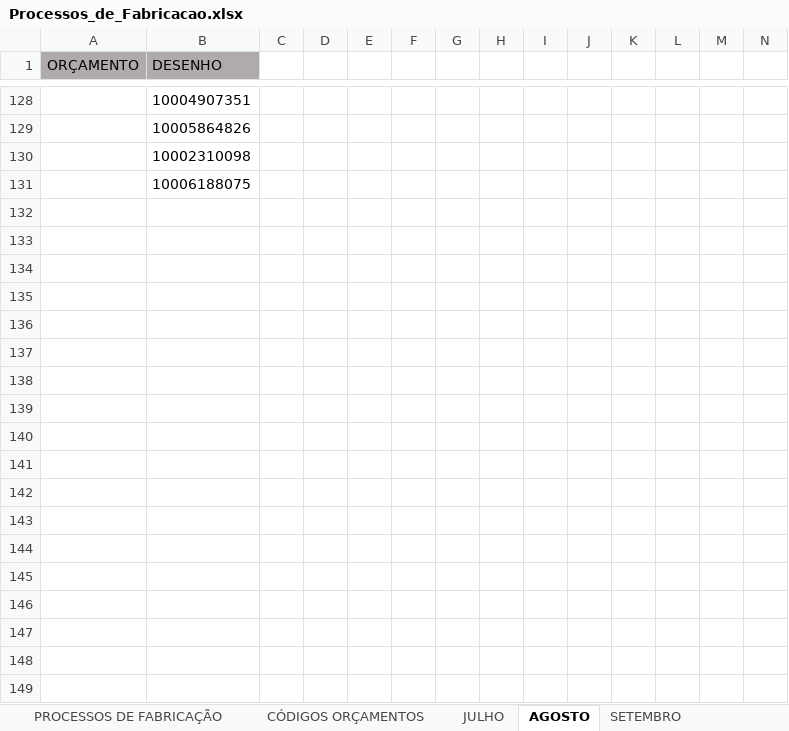
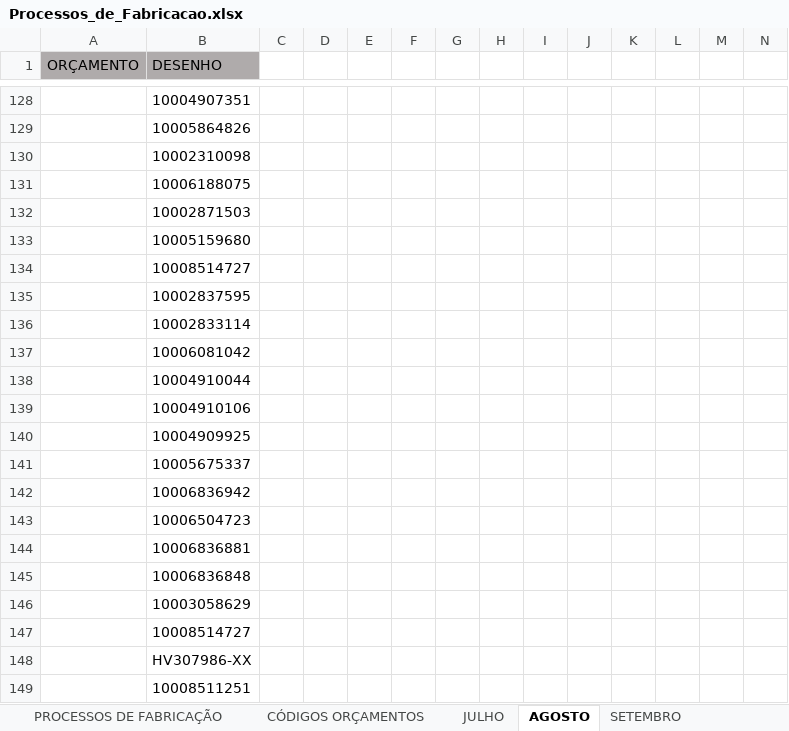
Before and after one commit to MatheusRiosBarcelos/Analise_horas, an Excel workbook: Processos_de_Fabricacao.xlsx, sheet AGOSTO, drawn as a sheet; only a part is shown, gaps mark what is left out; values as stored, in another font and other column widths than the file's, no borders; conditional formats not drawn; rows hold the shown columns only; the diff names each change by its address in the sheet, - before the commit and + after, or states it on an @@ line.

```diff
--- a/Processos_de_Fabricacao.xlsx (sheet AGOSTO)
+++ b/Processos_de_Fabricacao.xlsx (sheet AGOSTO)
+row 132:  | 10002871503
+row 133:  | 10005159680
+row 134:  | 10008514727
+row 135:  | 10002837595
+row 136:  | 10002833114
+row 137:  | 10006081042
+row 138:  | 10004910044
+row 139:  | 10004910106
+row 140:  | 10004909925
+row 141:  | 10005675337
+row 142:  | 10006836942
+row 143:  | 10006504723
+row 144:  | 10006836881
+row 145:  | 10006836848
+row 146:  | 10003058629
+row 147:  | 10008514727
+row 148:  | HV307986-XX
+row 149:  | 10008511251
```
Also changed, not shown: sheet PROCESSOS DE FABRICAÇÃO, sheet SETEMBRO, sheet JULHO, 3 other files.
